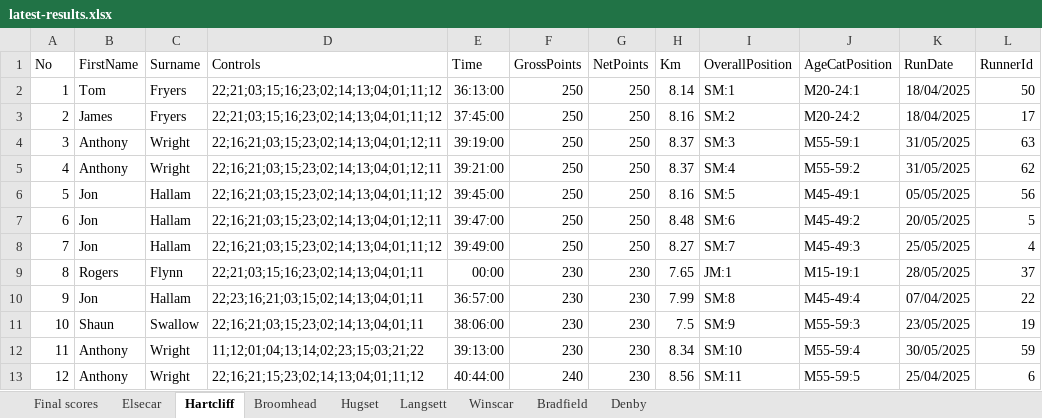
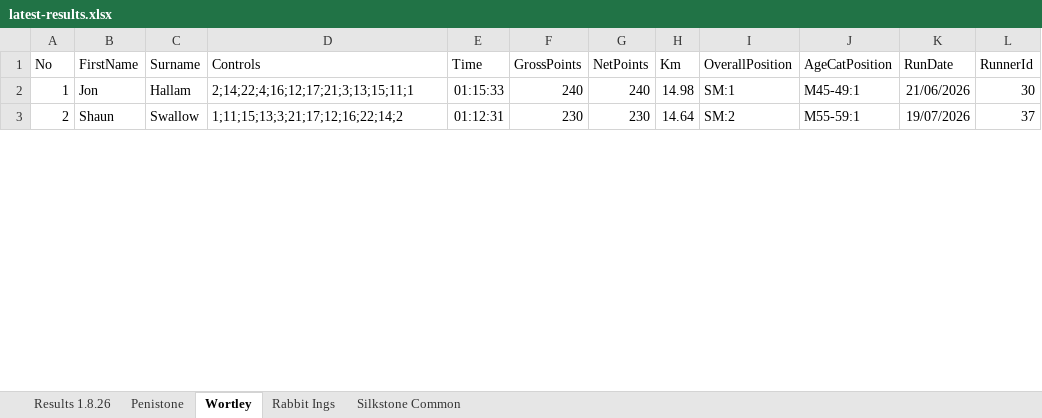
Before and after one commit to chrismhodgson/nextjs-pfrac, an Excel workbook: public/static/results/orienteering/latest-results.xlsx, sheet Wortley, drawn as a sheet; only a part is shown; values as stored, in another font and other column widths than the file's, no borders; removed rows and columns are numbered as before the commit, all else as after; the diff covers the shown part only; the diff names each change by its address in the sheet, - before the commit and + after, or states it on an @@ line.

Commit message:
orienteering results

```diff
--- a/public/static/results/orienteering/latest-results.xlsx (sheet Wortley)
+++ b/public/static/results/orienteering/latest-results.xlsx (sheet Wortley)
-sheet tab: Final scores
+sheet tab: Results 1.8.26
-sheet tab: Elsecar
+sheet tab: Penistone
-sheet tab: Hartcliff
+sheet tab: Wortley
-sheet tab: Broomhead
+sheet tab: Rabbit Ings
-sheet tab: Hugset
+sheet tab: Silkstone Common
-sheet tab: Langsett
-sheet tab: Winscar
-sheet tab: Bradfield
-sheet tab: Denby
-row 2: 1 | Tom | Fryers | 22;21;03;15;16;23;02;14;13;04;01;11;12 | 36:13:00 | 250 | 250 | 8.14 | SM:1 | M20-24:1 | 18/04/2025 | 50
-row 3: 2 | James | Fryers | 22;21;03;15;16;23;02;14;13;04;01;11;12 | 37:45:00 | 250 | 250 | 8.16 | SM:2 | M20-24:2 | 18/04/2025 | 17
-row 4: 3 | Anthony | Wright | 22;16;21;03;15;23;02;14;13;04;01;12;11 | 39:19:00 | 250 | 250 | 8.37 | SM:3 | M55-59:1 | 31/05/2025 | 63
-row 5: 4 | Anthony | Wright | 22;16;21;03;15;23;02;14;13;04;01;12;11 | 39:21:00 | 250 | 250 | 8.37 | SM:4 | M55-59:2 | 31/05/2025 | 62
@@ column A (No) renumbered between rows 2 and 49 @@
-D2 (Controls): 22;16;21;03;15;23;02;14;13;04;01;11;12
+D2 (Controls): 2;14;22;4;16;12;17;21;3;13;15;11;1
-E2 (Time): 39:45:00
+E2 (Time): 01:15:33
-F2 (GrossPoints): 250
+F2 (GrossPoints): 240
-G2 (NetPoints): 250
+G2 (NetPoints): 240
-H2 (Km): 8.16
+H2 (Km): 14.98
-I2 (OverallPosition): SM:5
+I2 (OverallPosition): SM:1
-K2 (RunDate): 05/05/2025
+K2 (RunDate): 21/06/2026
-L2 (RunnerId): 56
+L2 (RunnerId): 30
-row 7: 6 | Jon | Hallam | 22;16;21;03;15;23;02;14;13;04;01;12;11 | 39:47:00 | 250 | 250 | 8.48 | SM:6 | M45-49:2 | 20/05/2025 | 5
-row 8: 7 | Jon | Hallam | 22;16;21;03;15;23;02;14;13;04;01;11;12 | 39:49:00 | 250 | 250 | 8.27 | SM:7 | M45-49:3 | 25/05/2025 | 4
-row 9: 8 | Rogers | Flynn | 22;21;03;15;16;23;02;14;13;04;01;11 | 00:00 | 230 | 230 | 7.65 | JM:1 | M15-19:1 | 28/05/2025 | 37
-row 10: 9 | Jon | Hallam | 22;23;16;21;03;15;02;14;13;04;01;11 | 36:57:00 | 230 | 230 | 7.99 | SM:8 | M45-49:4 | 07/04/2025 | 22
-D3 (Controls): 22;16;21;03;15;23;02;14;13;04;01;11
+D3 (Controls): 1;11;15;13;3;21;17;12;16;22;14;2
-E3 (Time): 38:06:00
+E3 (Time): 01:12:31
-H3 (Km): 7.5
+H3 (Km): 14.64
-I3 (OverallPosition): SM:9
+I3 (OverallPosition): SM:2
-J3 (AgeCatPosition): M55-59:3
+J3 (AgeCatPosition): M55-59:1
-K3 (RunDate): 23/05/2025
+K3 (RunDate): 19/07/2026
-L3 (RunnerId): 19
+L3 (RunnerId): 37
-row 12: 11 | Anthony | Wright | 11;12;01;04;13;14;02;23;15;03;21;22 | 39:13:00 | 230 | 230 | 8.34 | SM:10 | M55-59:4 | 30/05/2025 | 59
-row 13: 12 | Anthony | Wright | 22;16;21;15;23;02;14;13;04;01;11;12 | 40:44:00 | 240 | 230 | 8.56 | SM:11 | M55-59:5 | 25/04/2025 | 6
```
Also changed, not shown: 34 added rows, 38 removed rows and 104 edited cells elsewhere in this sheet, sheet Penistone, sheet Rabbit Ings, sheet Silkstone Common, sheet Results 1.8.26.
